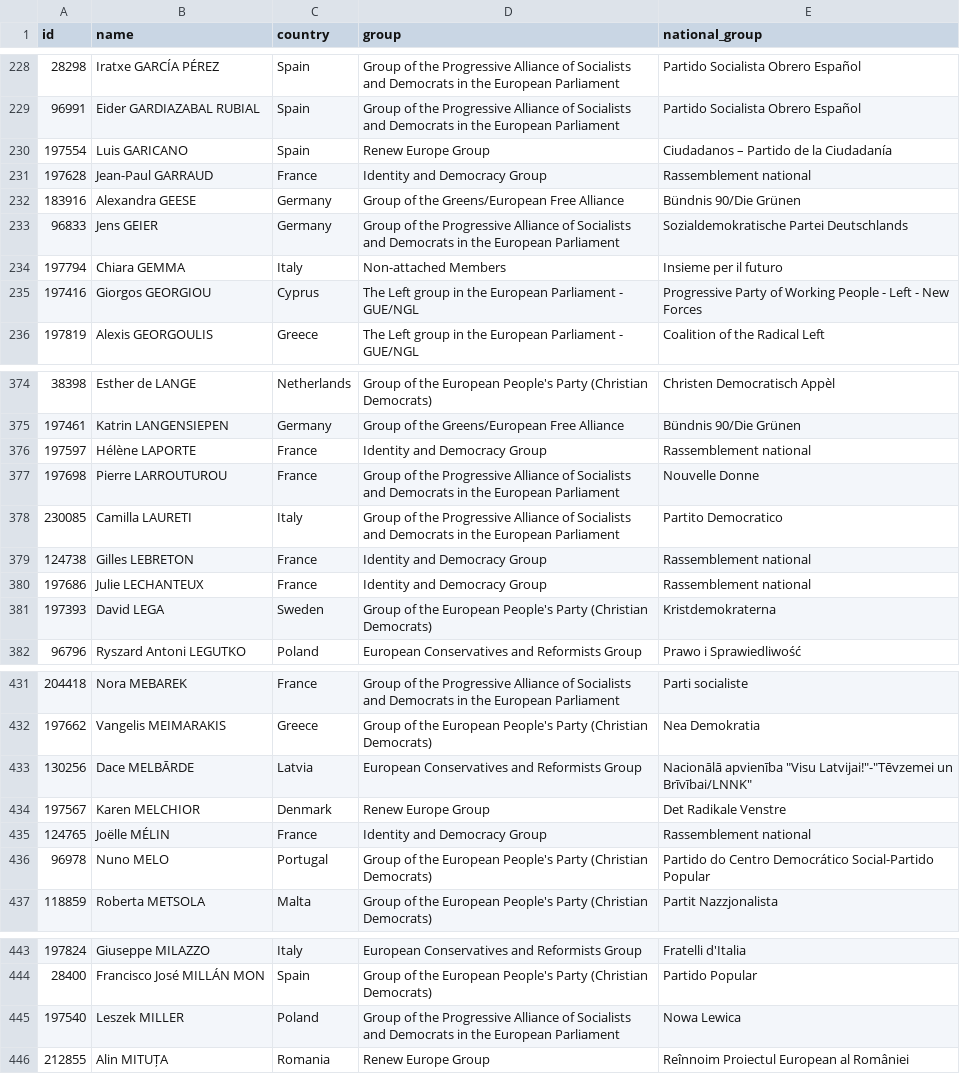
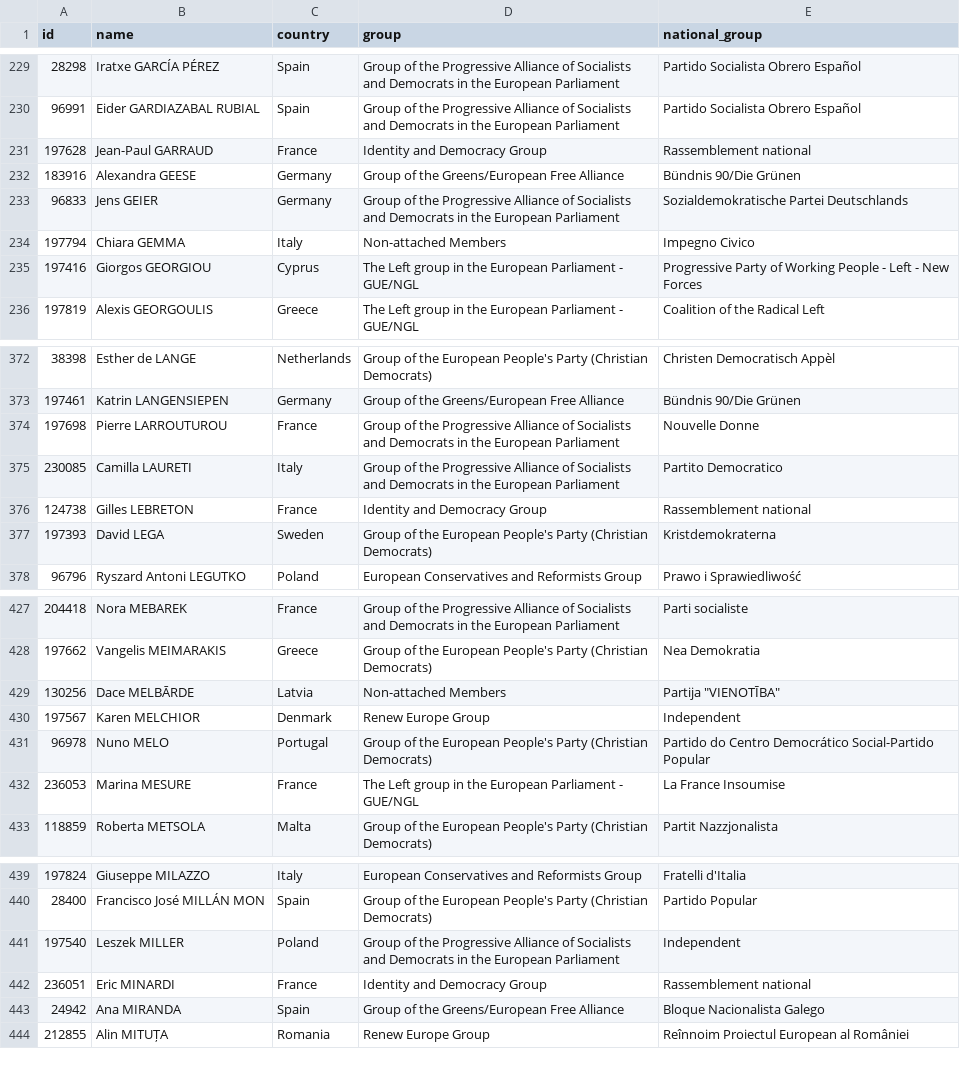
Before and after one commit to every-politician-scrapers/european-parliament, a CSV file: data/official.csv, drawn as a sheet; only a part is shown, gaps mark what is left out; the diff covers the shown part only.

```diff
--- a/data/official.csv
+++ b/data/official.csv
@@ -229,3 +230,2 @@ id,name,country,group,national_group
 96991,Eider GARDIAZABAL RUBIAL,Spain,Group of the Progressive Alliance of Socialists and Democrats in the European Parliament,Partido Socialista Obrero Español
-197554,Luis GARICANO,Spain,Renew Europe Group,Ciudadanos – Partido de la Ciudadanía
 197628,Jean-Paul GARRAUD,France,Identity and Democracy Group,Rassemblement national
@@ -233,3 +233,3 @@ id,name,country,group,national_group
 96833,Jens GEIER,Germany,Group of the Progressive Alliance of Socialists and Democrats in the European Parliament,Sozialdemokratische Partei Deutschlands
-197794,Chiara GEMMA,Italy,Non-attached Members,Insieme per il futuro
+197794,Chiara GEMMA,Italy,Non-attached Members,Impegno Civico
 197416,Giorgos GEORGIOU,Cyprus,The Left group in the European Parliament - GUE/NGL,Progressive Party of Working People - Left - New Forces
@@ -375,3 +373,2 @@ id,name,country,group,national_group
 197461,Katrin LANGENSIEPEN,Germany,Group of the Greens/European Free Alliance,Bündnis 90/Die Grünen
-197597,Hélène LAPORTE,France,Identity and Democracy Group,Rassemblement national
 197698,Pierre LARROUTUROU,France,Group of the Progressive Alliance of Socialists and Democrats in the European Parliament,Nouvelle Donne
@@ -379,3 +376,2 @@ id,name,country,group,national_group
 124738,Gilles LEBRETON,France,Identity and Democracy Group,Rassemblement national
-197686,Julie LECHANTEUX,France,Identity and Democracy Group,Rassemblement national
 197393,David LEGA,Sweden,Group of the European People's Party (Christian Democrats),Kristdemokraterna
@@ -432,6 +428,6 @@ id,name,country,group,national_group
 197662,Vangelis MEIMARAKIS,Greece,Group of the European People's Party (Christian Democrats),Nea Demokratia
-130256,Dace MELBĀRDE,Latvia,European Conservatives and Reformists Group,"Nacionālā apvienība ""Visu Latvijai!""-""Tēvzemei un Brīvībai/LNNK"""
-197567,Karen MELCHIOR,Denmark,Renew Europe Group,Det Radikale Venstre
-124765,Joëlle MÉLIN,France,Identity and Democracy Group,Rassemblement national
+130256,Dace MELBĀRDE,Latvia,Non-attached Members,"Partija ""VIENOTĪBA"""
+197567,Karen MELCHIOR,Denmark,Renew Europe Group,Independent
 96978,Nuno MELO,Portugal,Group of the European People's Party (Christian Democrats),Partido do Centro Democrático Social-Partido Popular
+236053,Marina MESURE,France,The Left group in the European Parliament - GUE/NGL,La France Insoumise
 118859,Roberta METSOLA,Malta,Group of the European People's Party (Christian Democrats),Partit Nazzjonalista
@@ -444,3 +440,5 @@ id,name,country,group,national_group
 28400,Francisco José MILLÁN MON,Spain,Group of the European People's Party (Christian Democrats),Partido Popular
-197540,Leszek MILLER,Poland,Group of the Progressive Alliance of Socialists and Democrats in the European Parliament,Nowa Lewica
+197540,Leszek MILLER,Poland,Group of the Progressive Alliance of Socialists and Democrats in the European Parliament,Independent
+236051,Eric MINARDI,France,Identity and Democracy Group,Rassemblement national
+24942,Ana MIRANDA,Spain,Group of the Greens/European Free Alliance,Bloque Nacionalista Galego
 212855,Alin MITUȚA,Romania,Renew Europe Group,Reînnoim Proiectul European al României
```
Also changed, not shown: 6 added rows, 6 removed rows, 2 moved rows and 3 edited cells elsewhere in this file, data/wikidata.csv, 1 other file.
